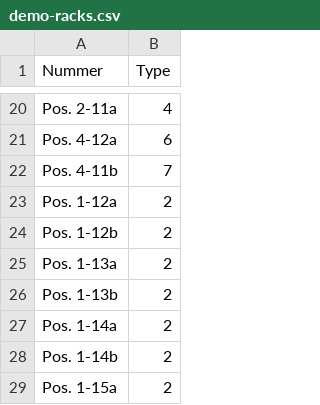
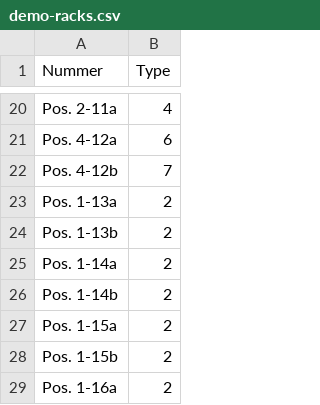
Before and after one commit to ublrama/ubl-painting-layout-visualizer, a CSV file: public/demo-racks.csv, drawn as a sheet; only a part is shown, gaps mark what is left out; the shorter side is filled out with more unchanged rows.

Commit message:
fix: correct positioning data in demo CSV files for accuracy

```diff
--- a/public/demo-racks.csv
+++ b/public/demo-racks.csv
@@ -21,5 +21,3 @@ Pos. 2-11a;4
 Pos. 4-12a;6
-Pos. 4-11b;7
-Pos. 1-12a;2
-Pos. 1-12b;2
+Pos. 4-12b;7
 Pos. 1-13a;2
```
Also changed, not shown: public/demo-paintings.csv, 1 other file.
